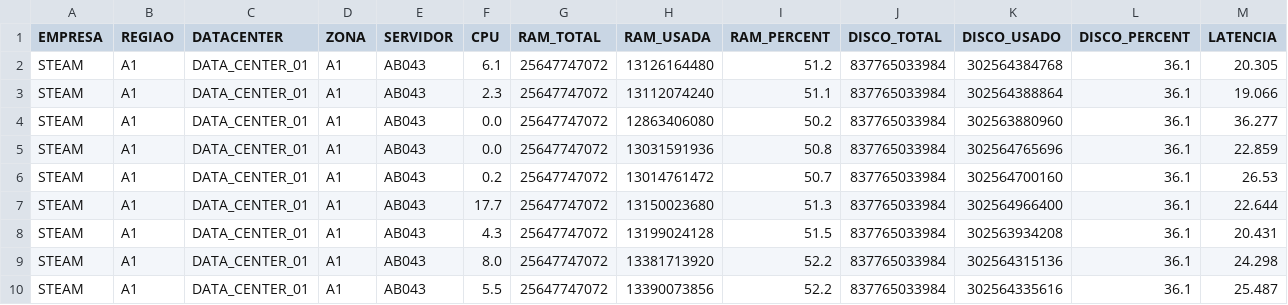
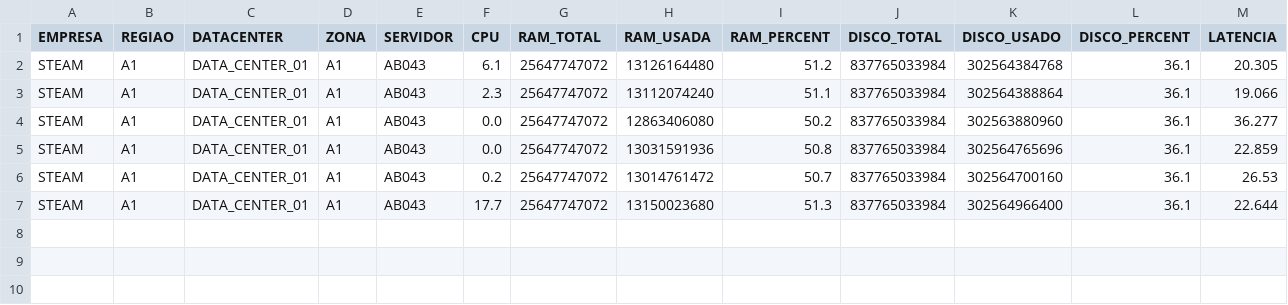
Before and after one commit to ST-Guard/CapDados, a CSV file: dados-brutos_maquina.csv, drawn as a sheet; only a part is shown; rows hold the shown columns only; the diff names each change by its address in the sheet, - before the commit and + after, or states it on an @@ line.

Commit message:
Leve atualização SCRIPT Cap_dados ; ETL em desenvolvimento!!!! To mexendo

```diff
--- a/dados-brutos_maquina.csv
+++ b/dados-brutos_maquina.csv
-row 8: STEAM | A1 | DATA_CENTER_01 | A1 | AB043 | 4.3 | 25647747072 | 13199024128 | 51.5 | 837765033984 | 302563934208 | 36.1 | 20.431
-row 9: STEAM | A1 | DATA_CENTER_01 | A1 | AB043 | 8.0 | 25647747072 | 13381713920 | 52.2 | 837765033984 | 302564315136 | 36.1 | 24.298
-row 10: STEAM | A1 | DATA_CENTER_01 | A1 | AB043 | 5.5 | 25647747072 | 13390073856 | 52.2 | 837765033984 | 302564335616 | 36.1 | 25.487
```
Also changed, not shown: 1 other file.
